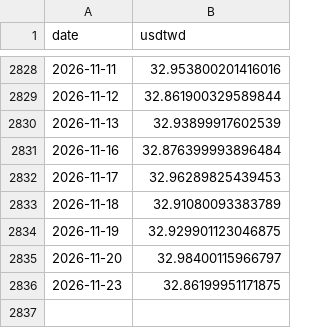
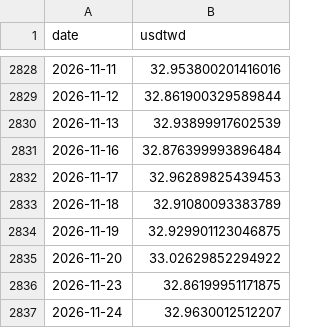
Before and after one commit to bamoo124-arch/tw-market-score, a CSV file: data/fx.csv, drawn as a sheet; only a part is shown, gaps mark what is left out.

```diff
--- a/data/fx.csv
+++ b/data/fx.csv
@@ -2834,3 +2834,4 @@ date,usdtwd
 2026-11-19,32.929901123046875
-2026-11-20,32.98400115966797
+2026-11-20,33.02629852294922
 2026-11-23,32.86199951171875
+2026-11-24,32.9630012512207
```
Also changed, not shown: data/fut_oi.csv, data/prices.csv, 5 other files.
